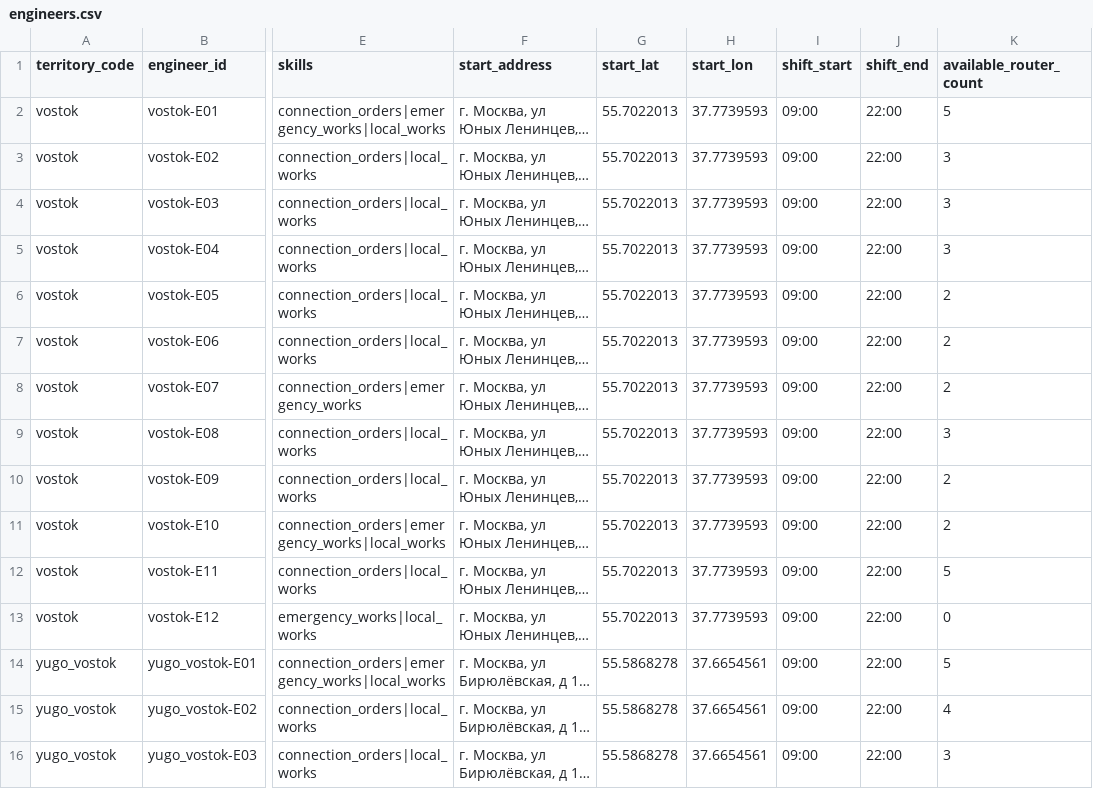
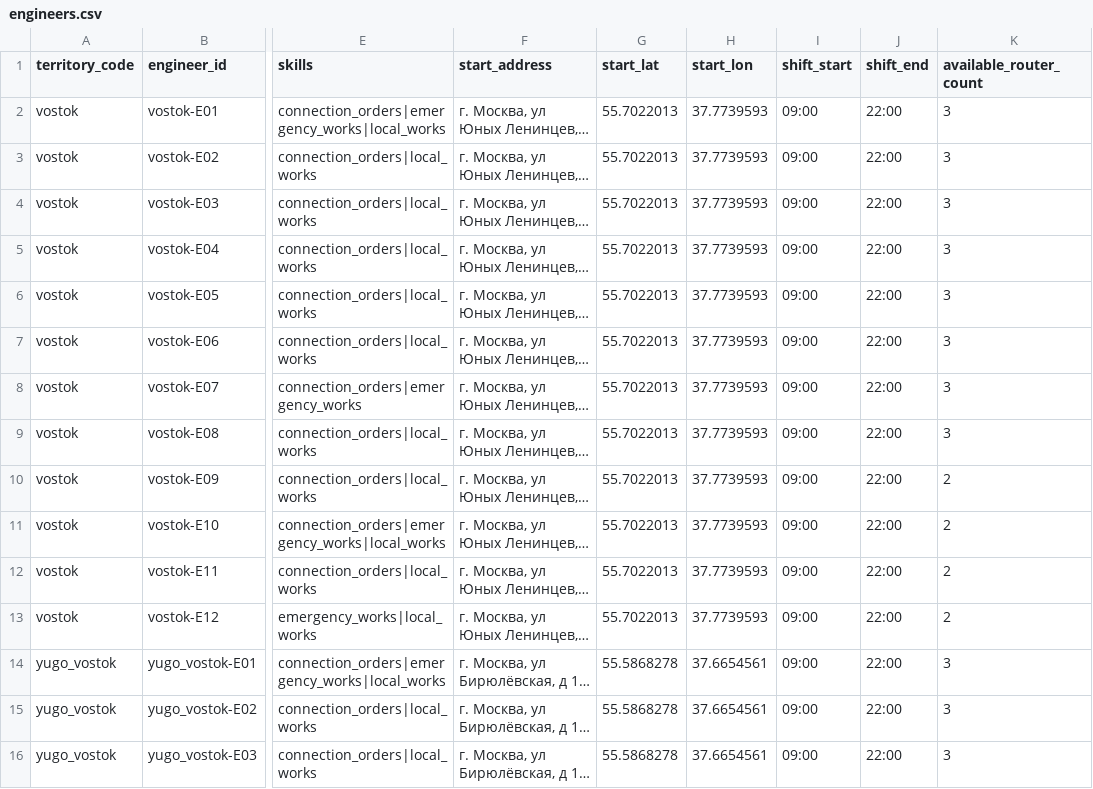
Before and after one commit to imitrichev/BeeRouting, a CSV file: engineers.csv, drawn as a sheet; only a part is shown, gaps mark what is left out; long unchanged cells end in …; the diff covers the shown part only; the diff names each change by its address in the sheet, - before the commit and + after, or states it on an @@ line.

```diff
--- a/engineers.csv
+++ b/engineers.csv
-K2 (available_router_count): 5
+K2 (available_router_count): 3
-K6:K8 (available_router_count): 2
+K6:K8 (available_router_count): 3
-K12 (available_router_count): 5
+K12 (available_router_count): 2
-K13 (available_router_count): 0
+K13 (available_router_count): 2
-K14 (available_router_count): 5
+K14 (available_router_count): 3
-K15 (available_router_count): 4
+K15 (available_router_count): 3
```
Also changed, not shown: 10 edited cells elsewhere in this file, 14 other files.
